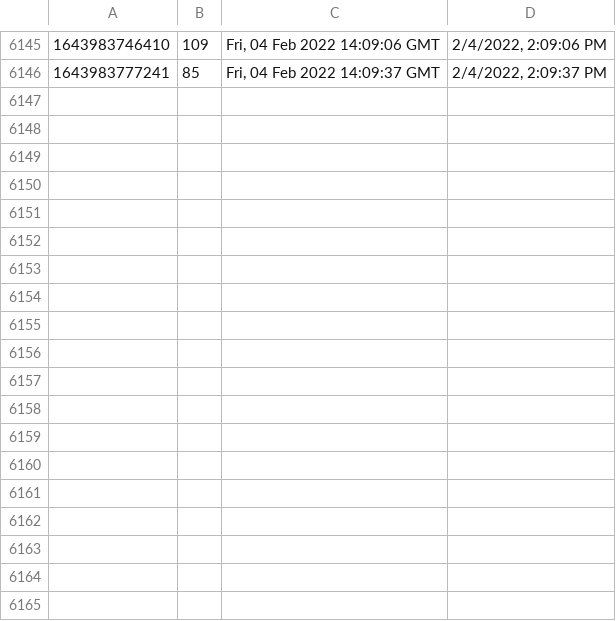
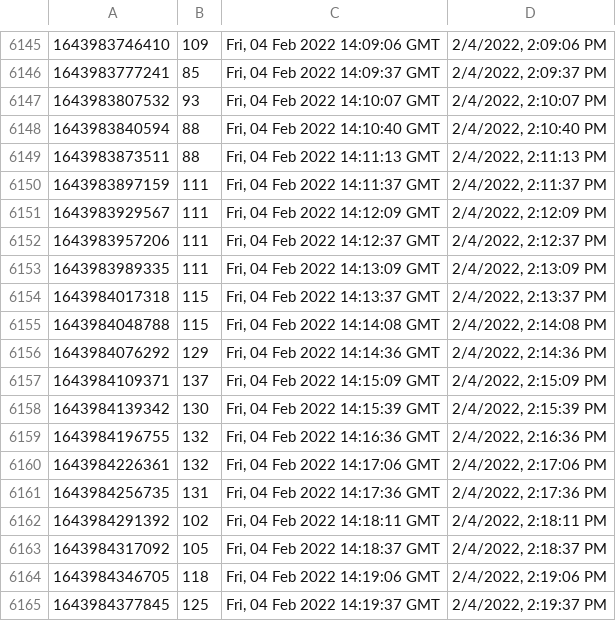
Before and after one commit to starwalker00/ethgasfee-data, a CSV file: data/2022-6.csv, drawn as a sheet; only a part is shown, gaps mark what is left out.

Commit message:
add data

```diff
--- a/data/2022-6.csv
+++ b/data/2022-6.csv
@@ -6146 +6146,20 @@
 1643983777241,85,"Fri, 04 Feb 2022 14:09:37 GMT","2/4/2022, 2:09:37 PM"
+1643983807532,93,"Fri, 04 Feb 2022 14:10:07 GMT","2/4/2022, 2:10:07 PM"
+1643983840594,88,"Fri, 04 Feb 2022 14:10:40 GMT","2/4/2022, 2:10:40 PM"
+1643983873511,88,"Fri, 04 Feb 2022 14:11:13 GMT","2/4/2022, 2:11:13 PM"
+1643983897159,111,"Fri, 04 Feb 2022 14:11:37 GMT","2/4/2022, 2:11:37 PM"
+1643983929567,111,"Fri, 04 Feb 2022 14:12:09 GMT","2/4/2022, 2:12:09 PM"
+1643983957206,111,"Fri, 04 Feb 2022 14:12:37 GMT","2/4/2022, 2:12:37 PM"
+1643983989335,111,"Fri, 04 Feb 2022 14:13:09 GMT","2/4/2022, 2:13:09 PM"
+1643984017318,115,"Fri, 04 Feb 2022 14:13:37 GMT","2/4/2022, 2:13:37 PM"
+1643984048788,115,"Fri, 04 Feb 2022 14:14:08 GMT","2/4/2022, 2:14:08 PM"
+1643984076292,129,"Fri, 04 Feb 2022 14:14:36 GMT","2/4/2022, 2:14:36 PM"
+1643984109371,137,"Fri, 04 Feb 2022 14:15:09 GMT","2/4/2022, 2:15:09 PM"
+1643984139342,130,"Fri, 04 Feb 2022 14:15:39 GMT","2/4/2022, 2:15:39 PM"
+1643984196755,132,"Fri, 04 Feb 2022 14:16:36 GMT","2/4/2022, 2:16:36 PM"
+1643984226361,132,"Fri, 04 Feb 2022 14:17:06 GMT","2/4/2022, 2:17:06 PM"
+1643984256735,131,"Fri, 04 Feb 2022 14:17:36 GMT","2/4/2022, 2:17:36 PM"
+1643984291392,102,"Fri, 04 Feb 2022 14:18:11 GMT","2/4/2022, 2:18:11 PM"
+1643984317092,105,"Fri, 04 Feb 2022 14:18:37 GMT","2/4/2022, 2:18:37 PM"
+1643984346705,118,"Fri, 04 Feb 2022 14:19:06 GMT","2/4/2022, 2:19:06 PM"
+1643984377845,125,"Fri, 04 Feb 2022 14:19:37 GMT","2/4/2022, 2:19:37 PM"
```
Also changed, not shown: 1 other file.
